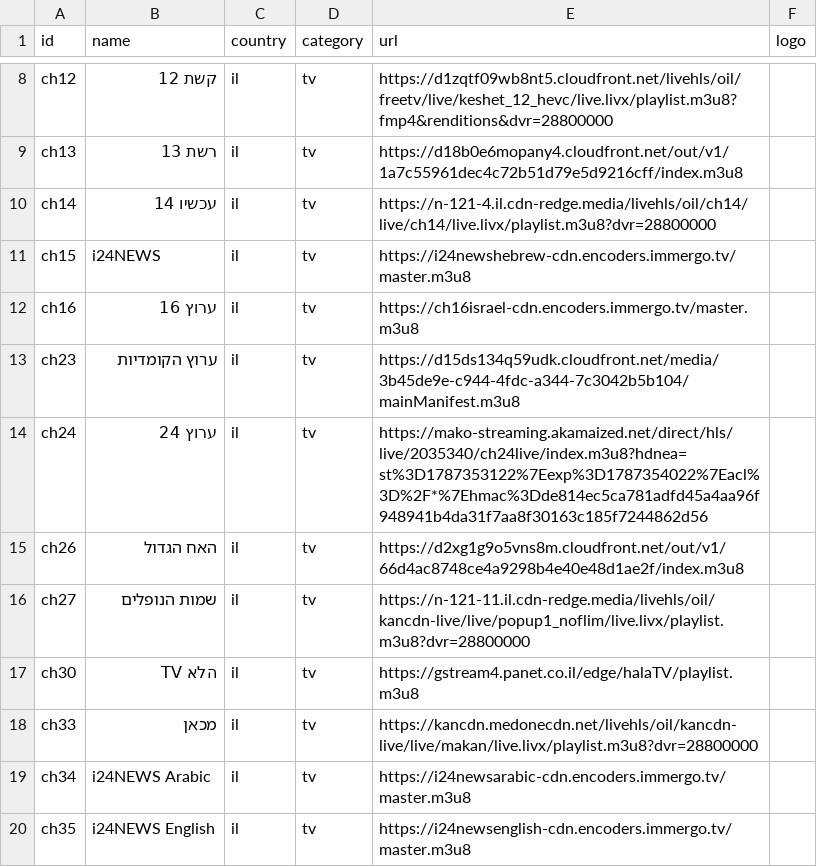
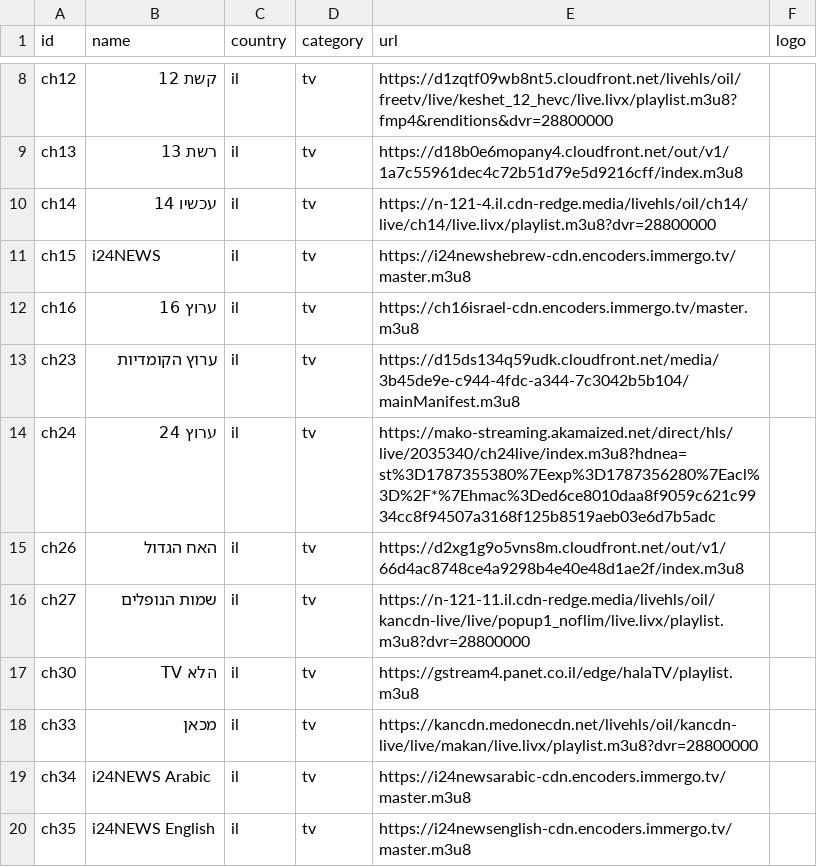
Before and after one commit to Nir-0z/split-tv, a CSV file: channels.csv, drawn as a sheet; only a part is shown, gaps mark what is left out.

```diff
--- a/channels.csv
+++ b/channels.csv
@@ -13,3 +13,3 @@ ch16,ערוץ 16,il,tv,https://ch16israel-cdn.encoders.immergo.tv/master.m3u8,
 ch23,ערוץ הקומדיות,il,tv,https://d15ds134q59udk.cloudfront.net/media/3b45de9e-c944-4fdc-a344-7c3042b5b104/mainManifest.m3u8,
-ch24,ערוץ 24,il,tv,https://mako-streaming.akamaized.net/direct/hls/live/2035340/ch24live/index.m3u8?hdnea=st%3D1787353122%7Eexp%3D1787354022%7Eacl%3D%2F*%7Ehmac%3Dde814ec5ca781adfd45a4aa96f948941b4da31f7aa8f30163c185f7244862d56,
+ch24,ערוץ 24,il,tv,https://mako-streaming.akamaized.net/direct/hls/live/2035340/ch24live/index.m3u8?hdnea=st%3D1787355380%7Eexp%3D1787356280%7Eacl%3D%2F*%7Ehmac%3Ded6ce8010daa8f9059c621c9934cc8f94507a3168f125b8519aeb03e6d7b5adc,
 ch26,האח הגדול,il,tv,https://d2xg1g9o5vns8m.cloudfront.net/out/v1/66d4ac8748ce4a9298b4e40e48d1ae2f/index.m3u8,
```
